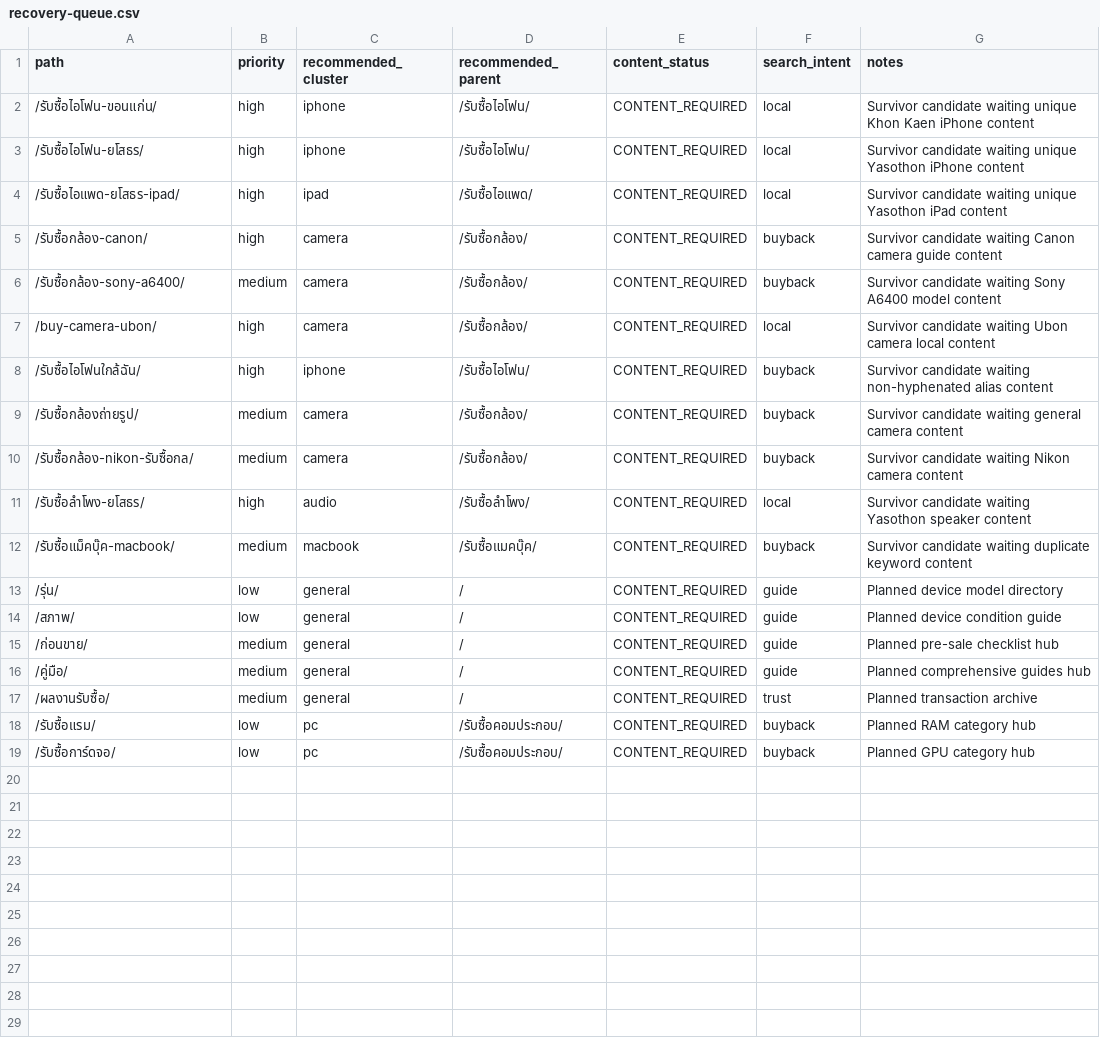
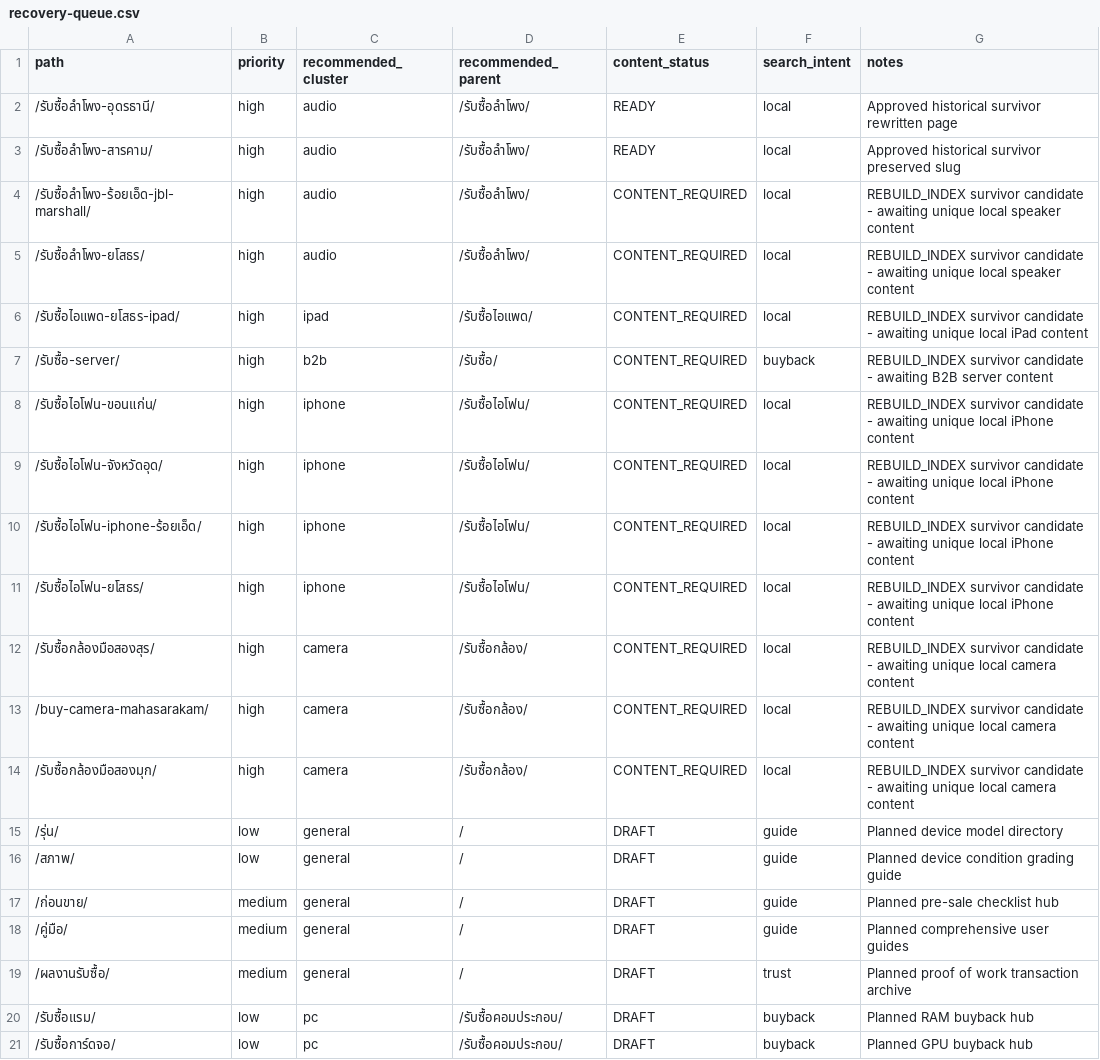
Before and after one commit to noteroru2/werab-v2, a CSV file: reports/seo/recovery-queue.csv, drawn as a sheet.

```diff
--- a/reports/seo/recovery-queue.csv
+++ b/reports/seo/recovery-queue.csv
@@ -1,19 +1,21 @@
 path,priority,recommended_cluster,recommended_parent,content_status,search_intent,notes
-/รับซื้อไอโฟน-ขอนแก่น/,high,iphone,/รับซื้อไอโฟน/,CONTENT_REQUIRED,local,Survivor candidate waiting unique Khon Kaen iPhone content
-/รับซื้อไอโฟน-ยโสธร/,high,iphone,/รับซื้อไอโฟน/,CONTENT_REQUIRED,local,Survivor candidate waiting unique Yasothon iPhone content
-/รับซื้อไอแพด-ยโสธร-ipad/,high,ipad,/รับซื้อไอแพด/,CONTENT_REQUIRED,local,Survivor candidate waiting unique Yasothon iPad content
-/รับซื้อกล้อง-canon/,high,camera,/รับซื้อกล้อง/,CONTENT_REQUIRED,buyback,Survivor candidate waiting Canon camera guide content
-/รับซื้อกล้อง-sony-a6400/,medium,camera,/รับซื้อกล้อง/,CONTENT_REQUIRED,buyback,Survivor candidate waiting Sony A6400 model content
-/buy-camera-ubon/,high,camera,/รับซื้อกล้อง/,CONTENT_REQUIRED,local,Survivor candidate waiting Ubon camera local content
-/รับซื้อไอโฟนใกล้ฉัน/,high,iphone,/รับซื้อไอโฟน/,CONTENT_REQUIRED,buyback,Survivor candidate waiting non-hyphenated alias content
-/รับซื้อกล้องถ่ายรูป/,medium,camera,/รับซื้อกล้อง/,CONTENT_REQUIRED,buyback,Survivor candidate waiting general camera content
-/รับซื้อกล้อง-nikon-รับซื้อกล/,medium,camera,/รับซื้อกล้อง/,CONTENT_REQUIRED,buyback,Survivor candidate waiting Nikon camera content
-/รับซื้อลำโพง-ยโสธร/,high,audio,/รับซื้อลำโพง/,CONTENT_REQUIRED,local,Survivor candidate waiting Yasothon speaker content
-/รับซื้อแม็คบุ๊ค-macbook/,medium,macbook,/รับซื้อแมคบุ๊ค/,CONTENT_REQUIRED,buyback,Survivor candidate waiting duplicate keyword content
-/รุ่น/,low,general,/,CONTENT_REQUIRED,guide,Planned device model directory
-/สภาพ/,low,general,/,CONTENT_REQUIRED,guide,Planned device condition guide
-/ก่อนขาย/,medium,general,/,CONTENT_REQUIRED,guide,Planned pre-sale checklist hub
-/คู่มือ/,medium,general,/,CONTENT_REQUIRED,guide,Planned comprehensive guides hub
-/ผลงานรับซื้อ/,medium,general,/,CONTENT_REQUIRED,trust,Planned transaction archive
-/รับซื้อแรม/,low,pc,/รับซื้อคอมประกอบ/,CONTENT_REQUIRED,buyback,Planned RAM category hub
-/รับซื้อการ์ดจอ/,low,pc,/รับซื้อคอมประกอบ/,CONTENT_REQUIRED,buyback,Planned GPU category hub
+"/รับซื้อลำโพง-อุดรธานี/","high","audio","/รับซื้อลำโพง/","READY","local","Approved historical survivor rewritten page"
+"/รับซื้อลำโพง-สารคาม/","high","audio","/รับซื้อลำโพง/","READY","local","Approved historical survivor preserved slug"
+"/รับซื้อลำโพง-ร้อยเอ็ด-jbl-marshall/","high","audio","/รับซื้อลำโพง/","CONTENT_REQUIRED","local","REBUILD_INDEX survivor candidate - awaiting unique local speaker content"
+"/รับซื้อลำโพง-ยโสธร/","high","audio","/รับซื้อลำโพง/","CONTENT_REQUIRED","local","REBUILD_INDEX survivor candidate - awaiting unique local speaker content"
+"/รับซื้อไอแพด-ยโสธร-ipad/","high","ipad","/รับซื้อไอแพด/","CONTENT_REQUIRED","local","REBUILD_INDEX survivor candidate - awaiting unique local iPad content"
+"/รับซื้อ-server/","high","b2b","/รับซื้อ/","CONTENT_REQUIRED","buyback","REBUILD_INDEX survivor candidate - awaiting B2B server content"
+"/รับซื้อไอโฟน-ขอนแก่น/","high","iphone","/รับซื้อไอโฟน/","CONTENT_REQUIRED","local","REBUILD_INDEX survivor candidate - awaiting unique local iPhone content"
+"/รับซื้อไอโฟน-จังหวัดอุด/","high","iphone","/รับซื้อไอโฟน/","CONTENT_REQUIRED","local","REBUILD_INDEX survivor candidate - awaiting unique local iPhone content"
+"/รับซื้อไอโฟน-iphone-ร้อยเอ็ด/","high","iphone","/รับซื้อไอโฟน/","CONTENT_REQUIRED","local","REBUILD_INDEX survivor candidate - awaiting unique local iPhone content"
+"/รับซื้อไอโฟน-ยโสธร/","high","iphone","/รับซื้อไอโฟน/","CONTENT_REQUIRED","local","REBUILD_INDEX survivor candidate - awaiting unique local iPhone content"
+"/รับซื้อกล้องมือสองสุร/","high","camera","/รับซื้อกล้อง/","CONTENT_REQUIRED","local","REBUILD_INDEX survivor candidate - awaiting unique local camera content"
+"/buy-camera-mahasarakam/","high","camera","/รับซื้อกล้อง/","CONTENT_REQUIRED","local","REBUILD_INDEX survivor candidate - awaiting unique local camera content"
+"/รับซื้อกล้องมือสองมุก/","high","camera","/รับซื้อกล้อง/","CONTENT_REQUIRED","local","REBUILD_INDEX survivor candidate - awaiting unique local camera content"
+"/รุ่น/","low","general","/","DRAFT","guide","Planned device model directory"
+"/สภาพ/","low","general","/","DRAFT","guide","Planned device condition grading guide"
+"/ก่อนขาย/","medium","general","/","DRAFT","guide","Planned pre-sale checklist hub"
+"/คู่มือ/","medium","general","/","DRAFT","guide","Planned comprehensive user guides"
+"/ผลงานรับซื้อ/","medium","general","/","DRAFT","trust","Planned proof of work transaction archive"
+"/รับซื้อแรม/","low","pc","/รับซื้อคอมประกอบ/","DRAFT","buyback","Planned RAM buyback hub"
+"/รับซื้อการ์ดจอ/","low","pc","/รับซื้อคอมประกอบ/","DRAFT","buyback","Planned GPU buyback hub"
```
Also changed, not shown: reports/seo/migration-parity.csv, 42 other files.
